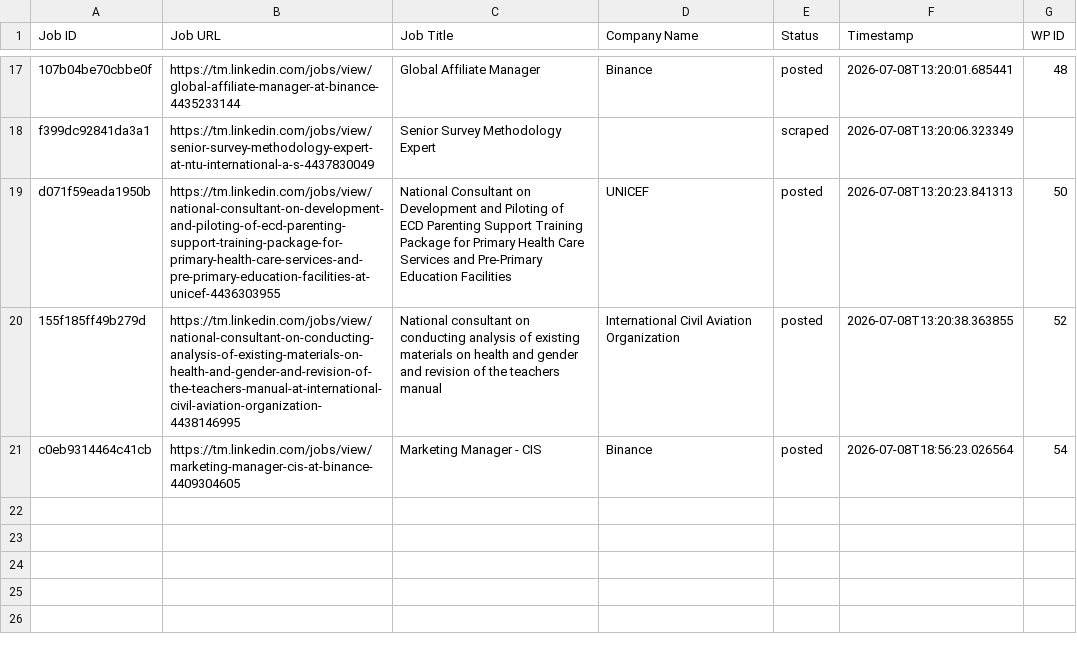
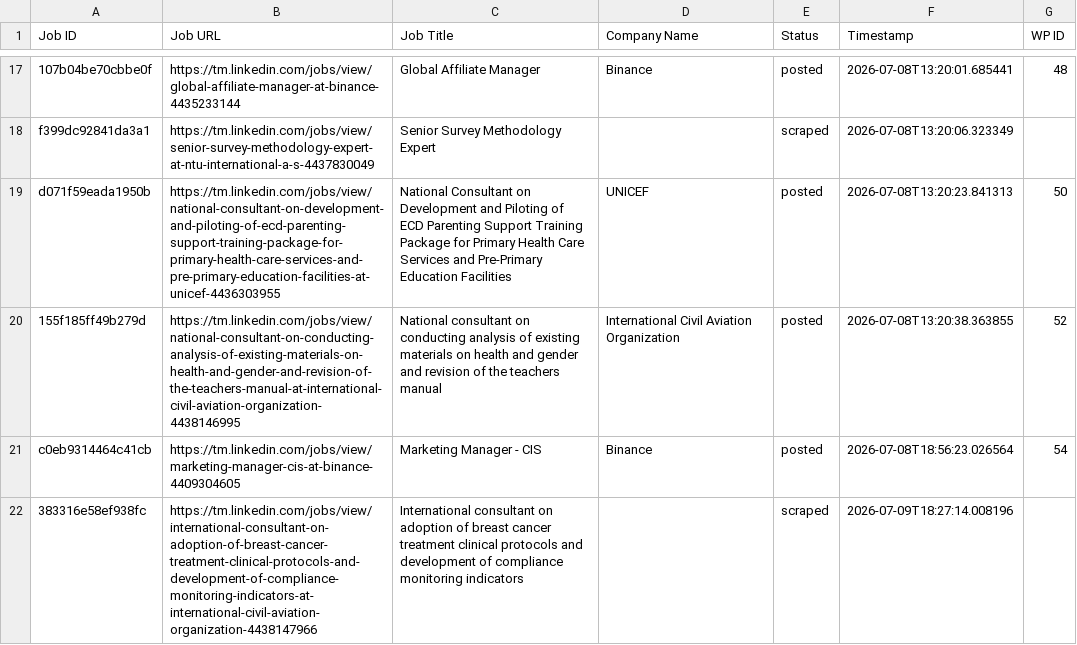
Before and after one commit to vindoky/tm, a CSV file: processed_jobs.csv, drawn as a sheet; only a part is shown, gaps mark what is left out; the diff names each change by its address in the sheet, - before the commit and + after, or states it on an @@ line.

```diff
--- a/processed_jobs.csv
+++ b/processed_jobs.csv
+row 22: 383316e58ef938fc | https://tm.linkedin.com/jobs/view/international-consultant-on-adoption-of-breast-cancer-treatment-clinical-protocols-and-development-of-compliance-monitoring-indicators-at-international-civil-aviation-organization-4438147966 | International consultant on adoption of breast cancer treatment clinical protocols and development of compliance monitoring indicators |  | scraped | 2026-07-09T18:27:14.008196
```
